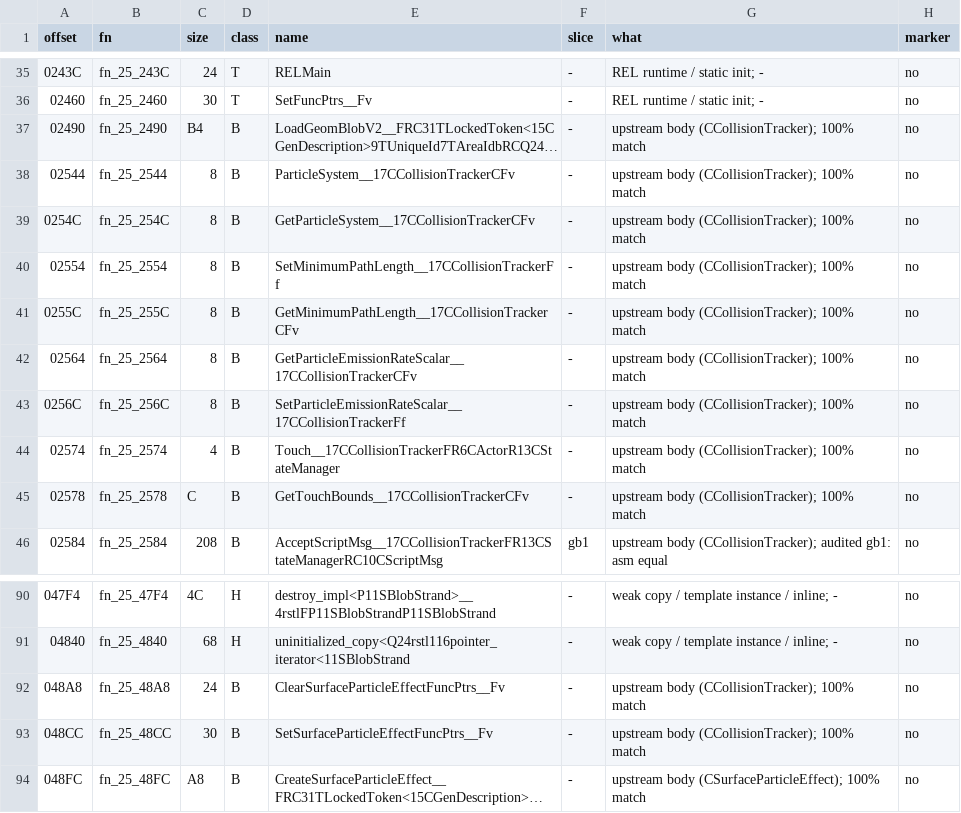
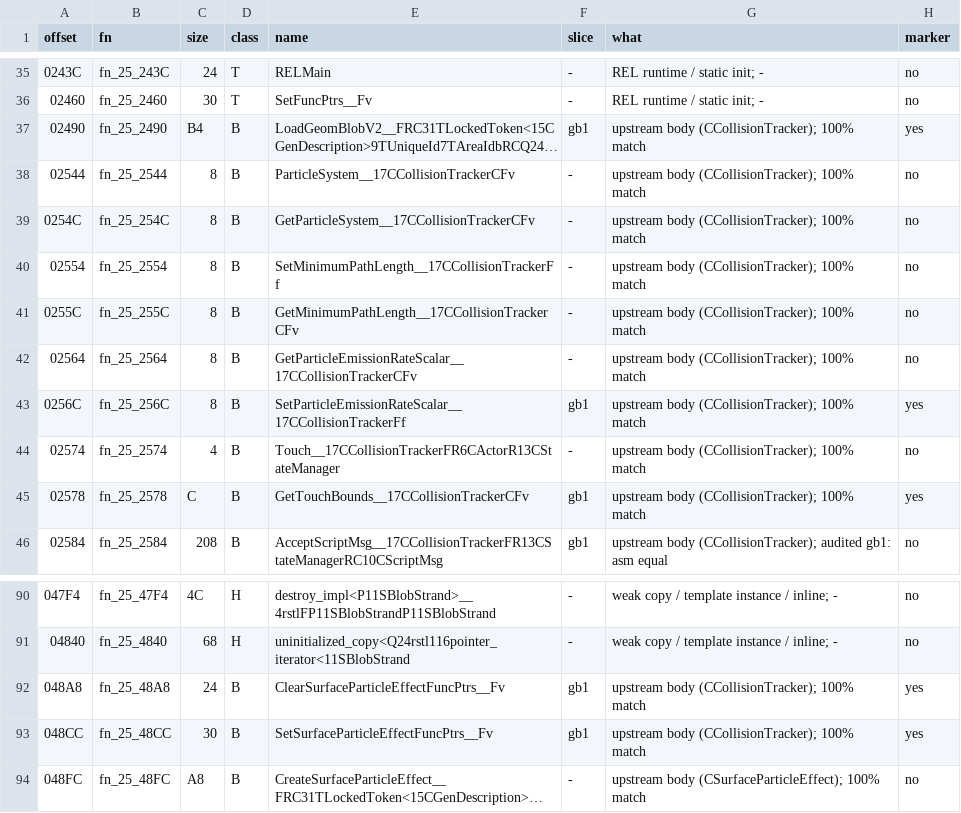
Before and after one commit to NitrosGits/MetroidPrime2Port-DSU, a TSV file: docs/module-analysis/GeomBlobV2_functions.tsv, drawn as a sheet; only a part is shown, gaps mark what is left out; long unchanged cells end in …; the diff covers the shown part only; the diff names each change by its address in the sheet, - before the commit and + after, or states it on an @@ line.

Commit message:
GeomBlobV2: 21 markers from ing-family coverage, module notes (gb1b)

```diff
--- a/docs/module-analysis/GeomBlobV2_functions.tsv
+++ b/docs/module-analysis/GeomBlobV2_functions.tsv
-F37 (slice): -
+F37 (slice): gb1
-H37 (marker): no
+H37 (marker): yes
-F43 (slice): -
+F43 (slice): gb1
-H43 (marker): no
+H43 (marker): yes
-F45 (slice): -
+F45 (slice): gb1
-H45 (marker): no
+H45 (marker): yes
-F92:F93 (slice): -
+F92:F93 (slice): gb1
-H92:H93 (marker): no
+H92:H93 (marker): yes
```
Also changed, not shown: 25 edited cells elsewhere in this file, 4 other files.
